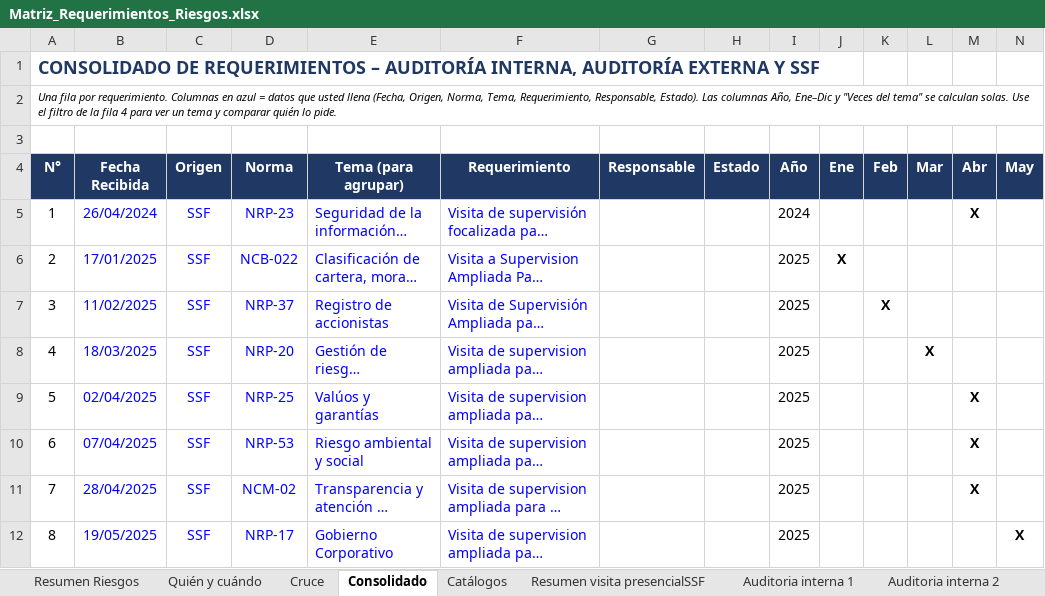
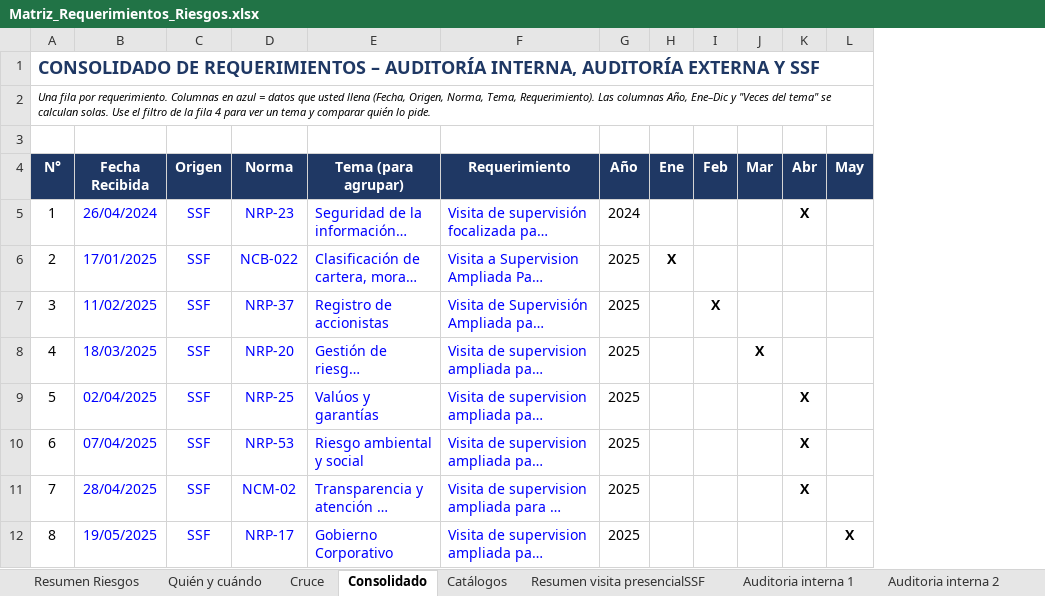
Before and after one commit to menjivar201280/riesgo, an Excel workbook: matriz-requerimientos/Matriz_Requerimientos_Riesgos.xlsx, sheet Consolidado, drawn as a sheet; only a part is shown; long unchanged cells end in …; values as stored, in another font and other column widths than the file's, no borders; charts and pictures and conditional formats not drawn; the diff names each change by its address in the sheet, - before the commit and + after, or states it on an @@ line.

```diff
--- a/matriz-requerimientos/Matriz_Requerimientos_Riesgos.xlsx (sheet Consolidado)
+++ b/matriz-requerimientos/Matriz_Requerimientos_Riesgos.xlsx (sheet Consolidado)
-column G (Responsable), empty
-column H (Estado), empty
-A2 (N°): …Norma, Tema, Requerimiento, Responsable, Estado). Las columnas…
+A2 (N°): …Norma, Tema, Requerimiento). Las columnas…
-A2:W2 merged
+A2:W2 merged
```
Also changed, not shown: sheet Auditoria interna 3, sheet Auditoria interna 1, sheet Auditoria interna 2, sheet Resumen Riesgos, sheet Cruce, formulas that keep their value.
